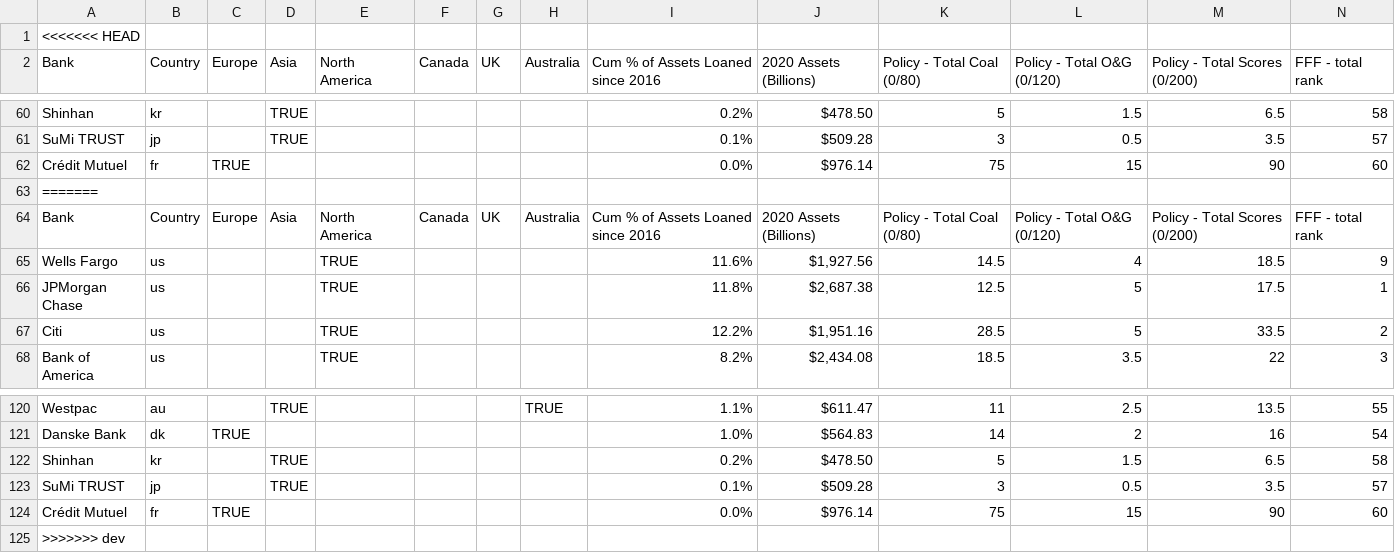
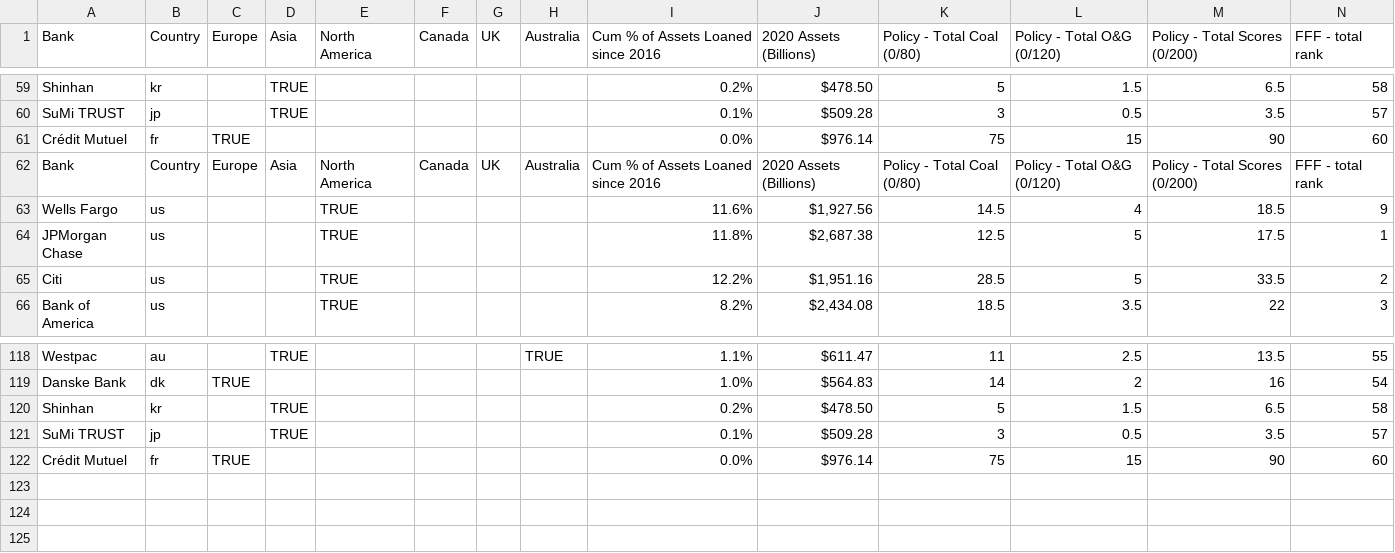
Before and after one commit to bank-green/bankgreen-django, a CSV file: datasource/local/bocc/ran_complete_2021.csv, drawn as a sheet; only a part is shown, gaps mark what is left out; rows hold the shown columns only; the diff names each change by its address in the sheet, - before the commit and + after, or states it on an @@ line.

Commit message:
usnic datasource, run black and isort

```diff
--- a/datasource/local/bocc/ran_complete_2021.csv
+++ b/datasource/local/bocc/ran_complete_2021.csv
-row 1: <<<<<<< HEAD
-row 63: =======
-row 125: >>>>>>> dev
```
Also changed, not shown: 29 other files.
